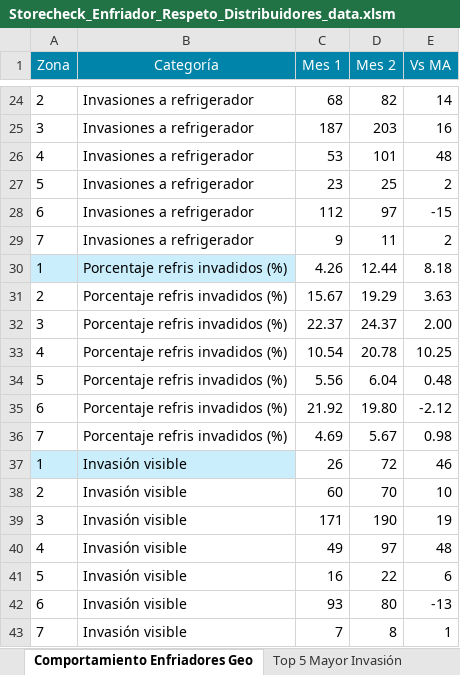
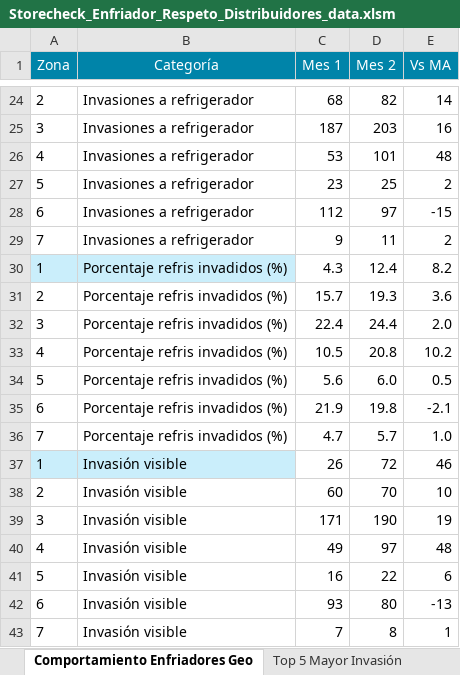
Before and after one commit to luroel/01_SC-FEMSA, an Excel workbook: data/Storecheck_Enfriador_Respeto_Distribuidores_data.xlsm, sheet Comportamiento Enfriadores Geo, drawn as a sheet; only a part is shown, gaps mark what is left out; values as stored, in another font and other column widths than the file's, no borders; the diff names each change by its address in the sheet, - before the commit and + after, or states it on an @@ line.

```diff
--- a/data/Storecheck_Enfriador_Respeto_Distribuidores_data.xlsm (sheet Comportamiento Enfriadores Geo)
+++ b/data/Storecheck_Enfriador_Respeto_Distribuidores_data.xlsm (sheet Comportamiento Enfriadores Geo)
-C30 (Mes 1): 4.26
+C30 (Mes 1): 4.3
-D30 (Mes 2): 12.44
+D30 (Mes 2): 12.4
-E30 (Vs MA): 8.18
+E30 (Vs MA): 8.2
-C31 (Mes 1): 15.67
+C31 (Mes 1): 15.7
-D31 (Mes 2): 19.29
+D31 (Mes 2): 19.3
-E31 (Vs MA): 3.63
+E31 (Vs MA): 3.6
-C32 (Mes 1): 22.37
+C32 (Mes 1): 22.4
-D32 (Mes 2): 24.37
+D32 (Mes 2): 24.4
-E32 (Vs MA): 2.00
+E32 (Vs MA): 2.0
-C33 (Mes 1): 10.54
+C33 (Mes 1): 10.5
-D33 (Mes 2): 20.78
+D33 (Mes 2): 20.8
-E33 (Vs MA): 10.25
+E33 (Vs MA): 10.2
-C34 (Mes 1): 5.56
+C34 (Mes 1): 5.6
-D34 (Mes 2): 6.04
+D34 (Mes 2): 6.0
-E34 (Vs MA): 0.48
+E34 (Vs MA): 0.5
-C35 (Mes 1): 21.92
+C35 (Mes 1): 21.9
-D35 (Mes 2): 19.80
+D35 (Mes 2): 19.8
-E35 (Vs MA): -2.12
+E35 (Vs MA): -2.1
-C36 (Mes 1): 4.69
+C36 (Mes 1): 4.7
-D36 (Mes 2): 5.67
+D36 (Mes 2): 5.7
-E36 (Vs MA): 0.98
+E36 (Vs MA): 1.0
```
Also changed, not shown: 1 other file.
